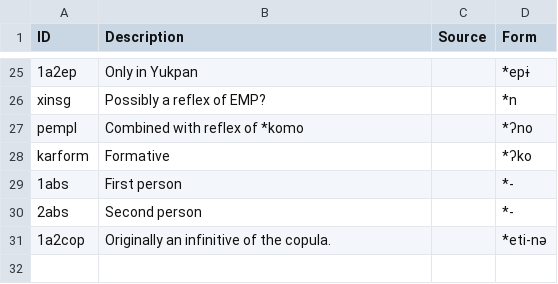
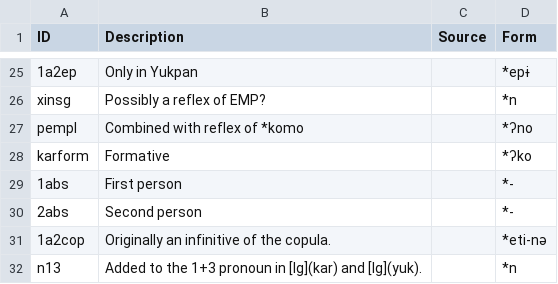
Before and after one commit to fmatter/cariban_pronouns, a CSV file: data/cldf/cognatesets.csv, drawn as a sheet; only a part is shown, gaps mark what is left out.

```diff
--- a/data/cldf/cognatesets.csv
+++ b/data/cldf/cognatesets.csv
@@ -31 +31,2 @@ karform,Formative,,*ʔko
 1a2cop,Originally an infinitive of the copula.,,*eti-nə
+n13,Added to the 1+3 pronoun in [lg](kar) and [lg](yuk).,,*n
```
Also changed, not shown: data/cldf/forms.csv, data/cldf/languages.csv, 14 other files.
